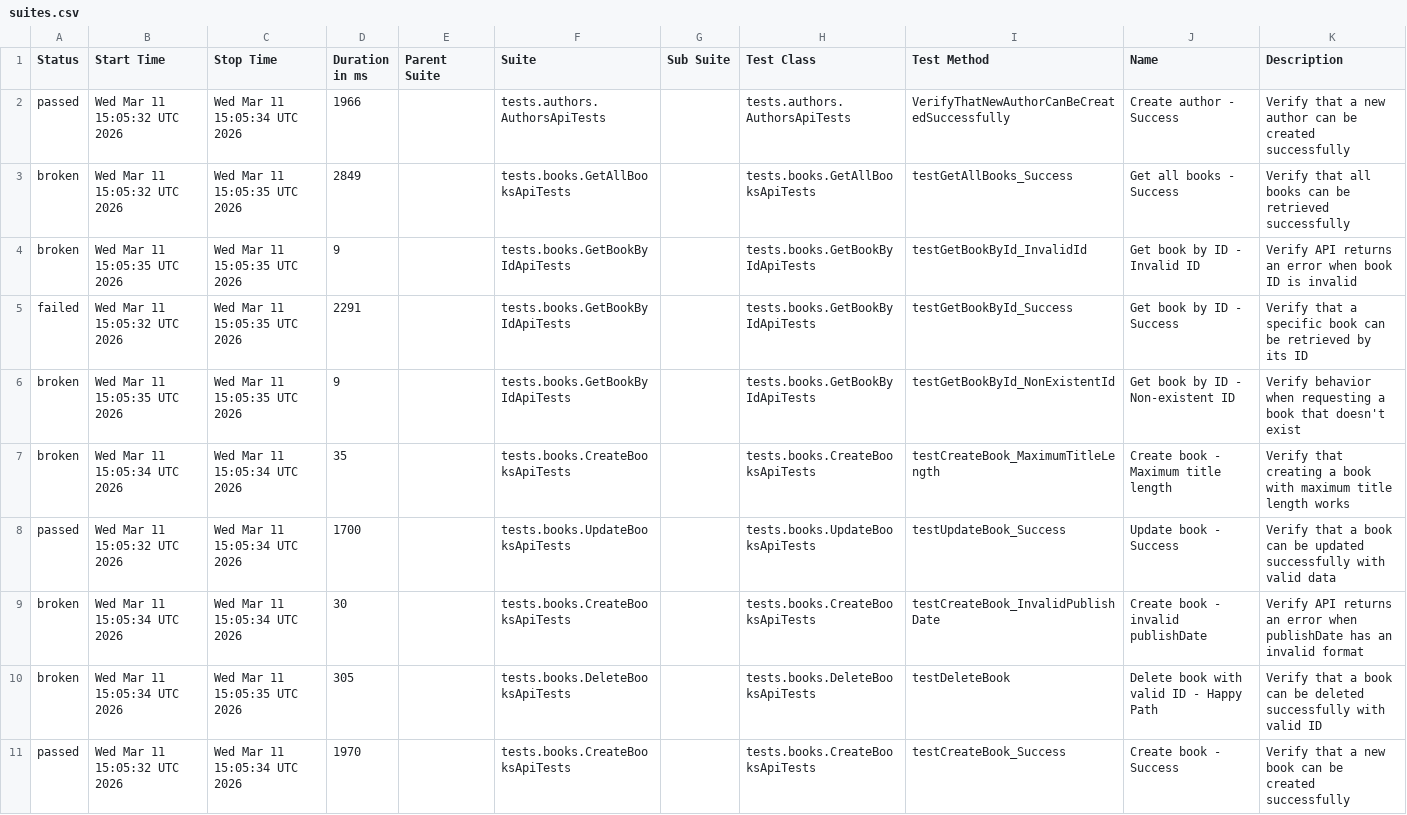
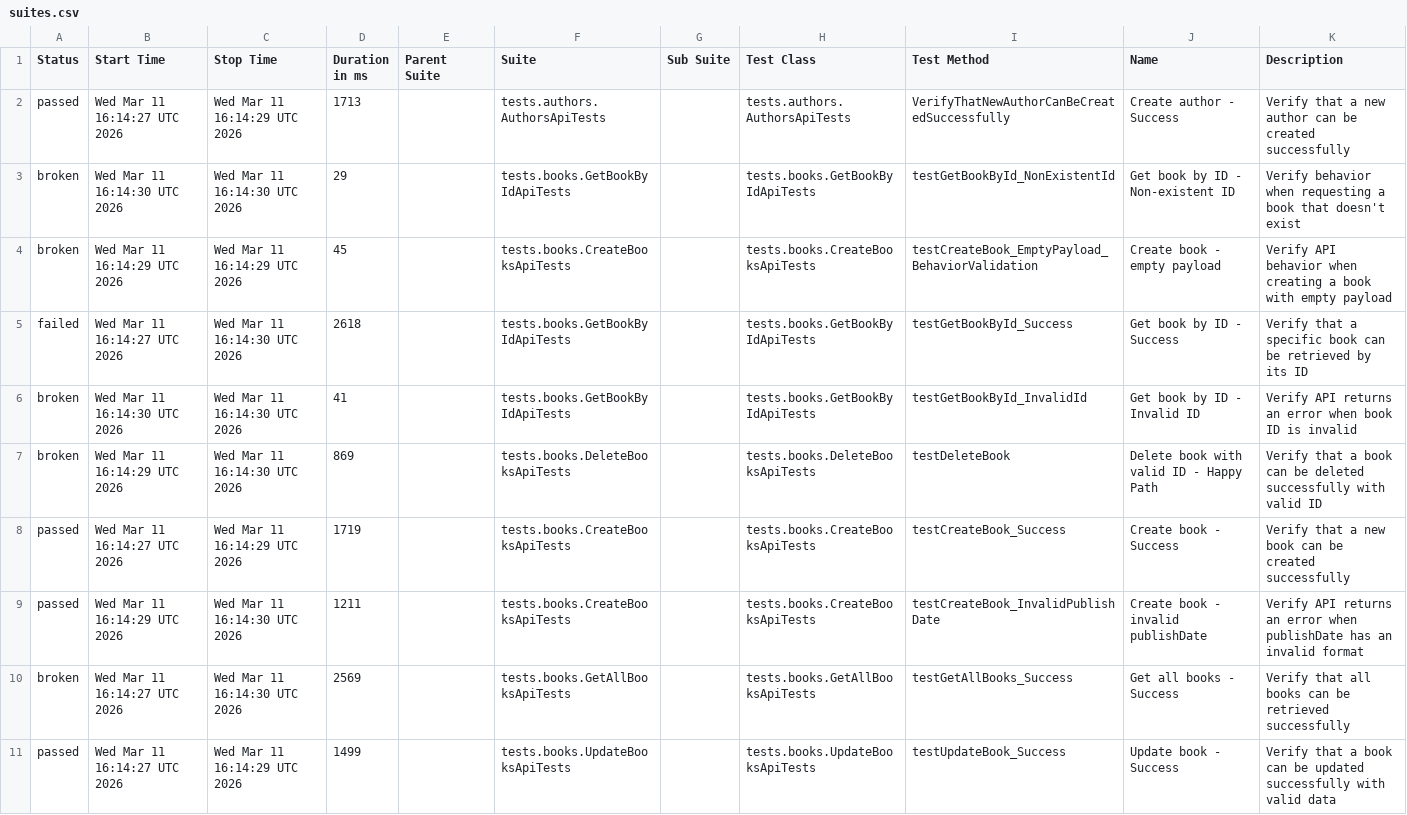
Before and after one commit to GalynaUdaltsova/bookstore-api-tests, a CSV file: data/suites.csv, drawn as a sheet.

```diff
--- a/data/suites.csv
+++ b/data/suites.csv
@@ -1,11 +1,11 @@
 "Status","Start Time","Stop Time","Duration in ms","Parent Suite","Suite","Sub Suite","Test Class","Test Method","Name","Description"
-"passed","Wed Mar 11 15:05:32 UTC 2026","Wed Mar 11 15:05:34 UTC 2026","1966","","tests.authors.AuthorsApiTests","","tests.authors.AuthorsApiTests","VerifyThatNewAuthorCanBeCreatedSuccessfully","Create author - Success","Verify that a new author can be created successfully"
-"broken","Wed Mar 11 15:05:32 UTC 2026","Wed Mar 11 15:05:35 UTC 2026","2849","","tests.books.GetAllBooksApiTests","","tests.books.GetAllBooksApiTests","testGetAllBooks_Success","Get all books - Success","Verify that all books can be retrieved successfully"
-"broken","Wed Mar 11 15:05:35 UTC 2026","Wed Mar 11 15:05:35 UTC 2026","9","","tests.books.GetBookByIdApiTests","","tests.books.GetBookByIdApiTests","testGetBookById_InvalidId","Get book by ID - Invalid ID","Verify API returns an error when book ID is invalid"
-"failed","Wed Mar 11 15:05:32 UTC 2026","Wed Mar 11 15:05:35 UTC 2026","2291","","tests.books.GetBookByIdApiTests","","tests.books.GetBookByIdApiTests","testGetBookById_Success","Get book by ID - Success","Verify that a specific book can be retrieved by its ID"
-"broken","Wed Mar 11 15:05:35 UTC 2026","Wed Mar 11 15:05:35 UTC 2026","9","","tests.books.GetBookByIdApiTests","","tests.books.GetBookByIdApiTests","testGetBookById_NonExistentId","Get book by ID - Non-existent ID","Verify behavior when requesting a book that doesn't exist"
-"broken","Wed Mar 11 15:05:34 UTC 2026","Wed Mar 11 15:05:34 UTC 2026","35","","tests.books.CreateBooksApiTests","","tests.books.CreateBooksApiTests","testCreateBook_MaximumTitleLength","Create book - Maximum title length","Verify that creating a book with maximum title length works"
-"passed","Wed Mar 11 15:05:32 UTC 2026","Wed Mar 11 15:05:34 UTC 2026","1700","","tests.books.UpdateBooksApiTests","","tests.books.UpdateBooksApiTests","testUpdateBook_Success","Update book - Success","Verify that a book can be updated successfully with valid data"
-"broken","Wed Mar 11 15:05:34 UTC 2026","Wed Mar 11 15:05:34 UTC 2026","30","","tests.books.CreateBooksApiTests","","tests.books.CreateBooksApiTests","testCreateBook_InvalidPublishDate","Create book - invalid publishDate","Verify API returns an error when publishDate has an invalid format"
-"broken","Wed Mar 11 15:05:34 UTC 2026","Wed Mar 11 15:05:35 UTC 2026","305","","tests.books.DeleteBooksApiTests","","tests.books.DeleteBooksApiTests","testDeleteBook","Delete book with valid ID - Happy Path","Verify that a book can be deleted successfully with valid ID"
-"passed","Wed Mar 11 15:05:32 UTC 2026","Wed Mar 11 15:05:34 UTC 2026","1970","","tests.books.CreateBooksApiTests","","tests.books.CreateBooksApiTests","testCreateBook_Success","Create book - Success","Verify that a new book can be created successfully"
+"passed","Wed Mar 11 16:14:27 UTC 2026","Wed Mar 11 16:14:29 UTC 2026","1713","","tests.authors.AuthorsApiTests","","tests.authors.AuthorsApiTests","VerifyThatNewAuthorCanBeCreatedSuccessfully","Create author - Success","Verify that a new author can be created successfully"
+"broken","Wed Mar 11 16:14:30 UTC 2026","Wed Mar 11 16:14:30 UTC 2026","29","","tests.books.GetBookByIdApiTests","","tests.books.GetBookByIdApiTests","testGetBookById_NonExistentId","Get book by ID - Non-existent ID","Verify behavior when requesting a book that doesn't exist"
+"broken","Wed Mar 11 16:14:29 UTC 2026","Wed Mar 11 16:14:29 UTC 2026","45","","tests.books.CreateBooksApiTests","","tests.books.CreateBooksApiTests","testCreateBook_EmptyPayload_BehaviorValidation","Create book - empty payload","Verify API behavior when creating a book with empty payload"
+"failed","Wed Mar 11 16:14:27 UTC 2026","Wed Mar 11 16:14:30 UTC 2026","2618","","tests.books.GetBookByIdApiTests","","tests.books.GetBookByIdApiTests","testGetBookById_Success","Get book by ID - Success","Verify that a specific book can be retrieved by its ID"
+"broken","Wed Mar 11 16:14:30 UTC 2026","Wed Mar 11 16:14:30 UTC 2026","41","","tests.books.GetBookByIdApiTests","","tests.books.GetBookByIdApiTests","testGetBookById_InvalidId","Get book by ID - Invalid ID","Verify API returns an error when book ID is invalid"
+"broken","Wed Mar 11 16:14:29 UTC 2026","Wed Mar 11 16:14:30 UTC 2026","869","","tests.books.DeleteBooksApiTests","","tests.books.DeleteBooksApiTests","testDeleteBook","Delete book with valid ID - Happy Path","Verify that a book can be deleted successfully with valid ID"
+"passed","Wed Mar 11 16:14:27 UTC 2026","Wed Mar 11 16:14:29 UTC 2026","1719","","tests.books.CreateBooksApiTests","","tests.books.CreateBooksApiTests","testCreateBook_Success","Create book - Success","Verify that a new book can be created successfully"
+"passed","Wed Mar 11 16:14:29 UTC 2026","Wed Mar 11 16:14:30 UTC 2026","1211","","tests.books.CreateBooksApiTests","","tests.books.CreateBooksApiTests","testCreateBook_InvalidPublishDate","Create book - invalid publishDate","Verify API returns an error when publishDate has an invalid format"
+"broken","Wed Mar 11 16:14:27 UTC 2026","Wed Mar 11 16:14:30 UTC 2026","2569","","tests.books.GetAllBooksApiTests","","tests.books.GetAllBooksApiTests","testGetAllBooks_Success","Get all books - Success","Verify that all books can be retrieved successfully"
+"passed","Wed Mar 11 16:14:27 UTC 2026","Wed Mar 11 16:14:29 UTC 2026","1499","","tests.books.UpdateBooksApiTests","","tests.books.UpdateBooksApiTests","testUpdateBook_Success","Update book - Success","Verify that a book can be updated successfully with valid data"
```
Also changed, not shown: data/behaviors.csv, 48 other files.
